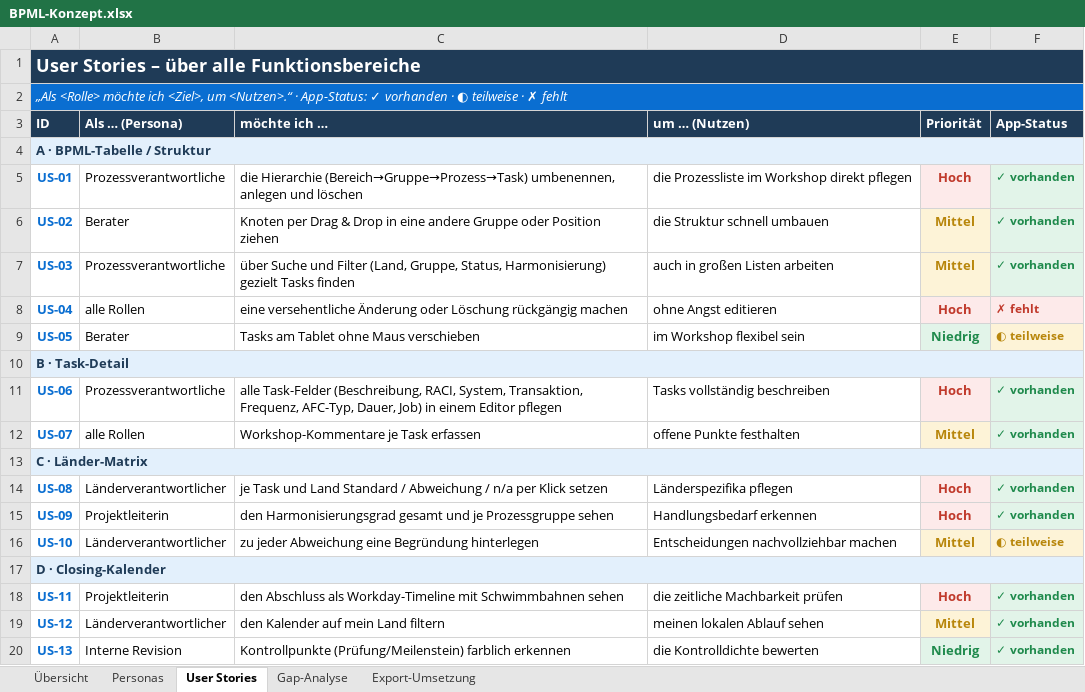
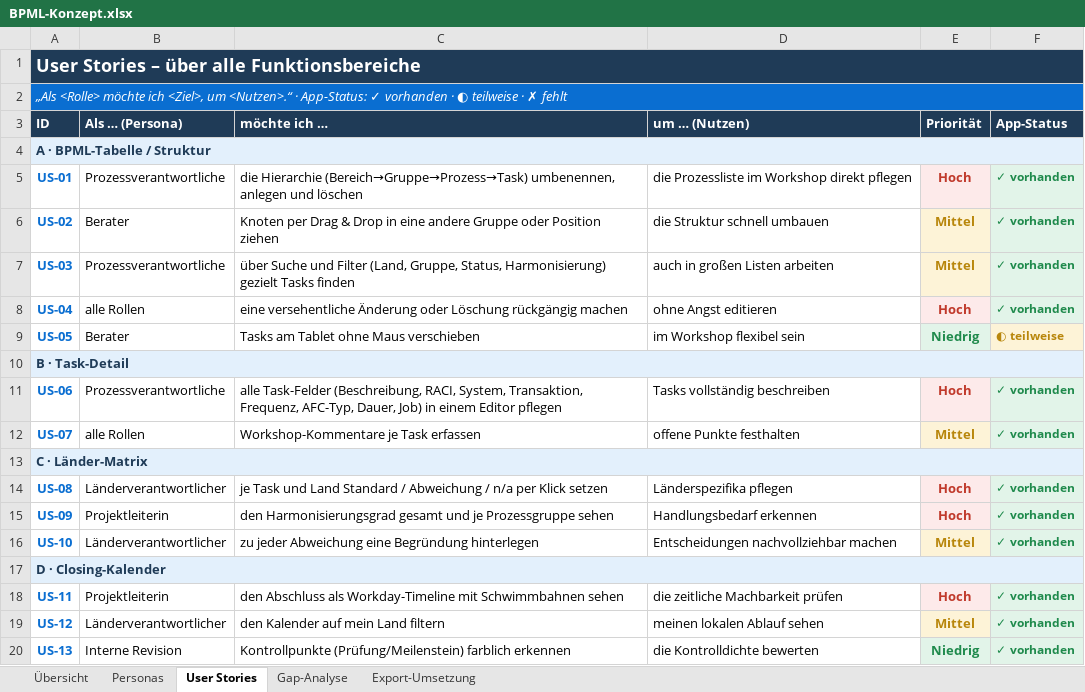
Before and after one commit to basti0309/BPML, an Excel workbook: docs/BPML-Konzept.xlsx, sheet User Stories, drawn as a sheet; only a part is shown; values as stored, in another font and other column widths than the file's, no borders; the diff names each change by its address in the sheet, - before the commit and + after, or states it on an @@ line.

```diff
--- a/docs/BPML-Konzept.xlsx (sheet User Stories)
+++ b/docs/BPML-Konzept.xlsx (sheet User Stories)
-F8 (App-Status): ✗ fehlt
+F8 (App-Status): ✓ vorhanden
@@ F8 fill: #FDEAEA → #E2F4E9, text colour: #C0392B → #1F8A4C @@
-F16 (App-Status): ◐ teilweise
+F16 (App-Status): ✓ vorhanden
@@ F16 fill: #FDF3D7 → #E2F4E9, text colour: #B8860B → #1F8A4C @@
```
Also changed, not shown: sheet Gap-Analyse, sheet Übersicht, 9 other files.
